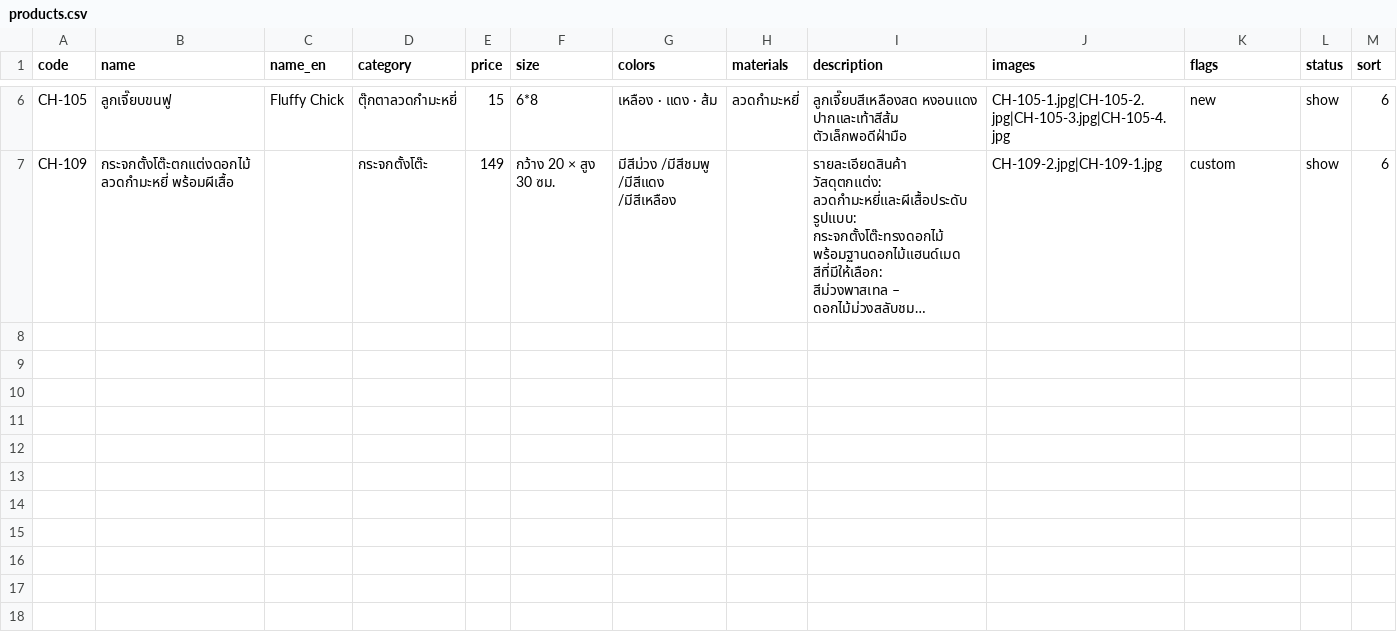
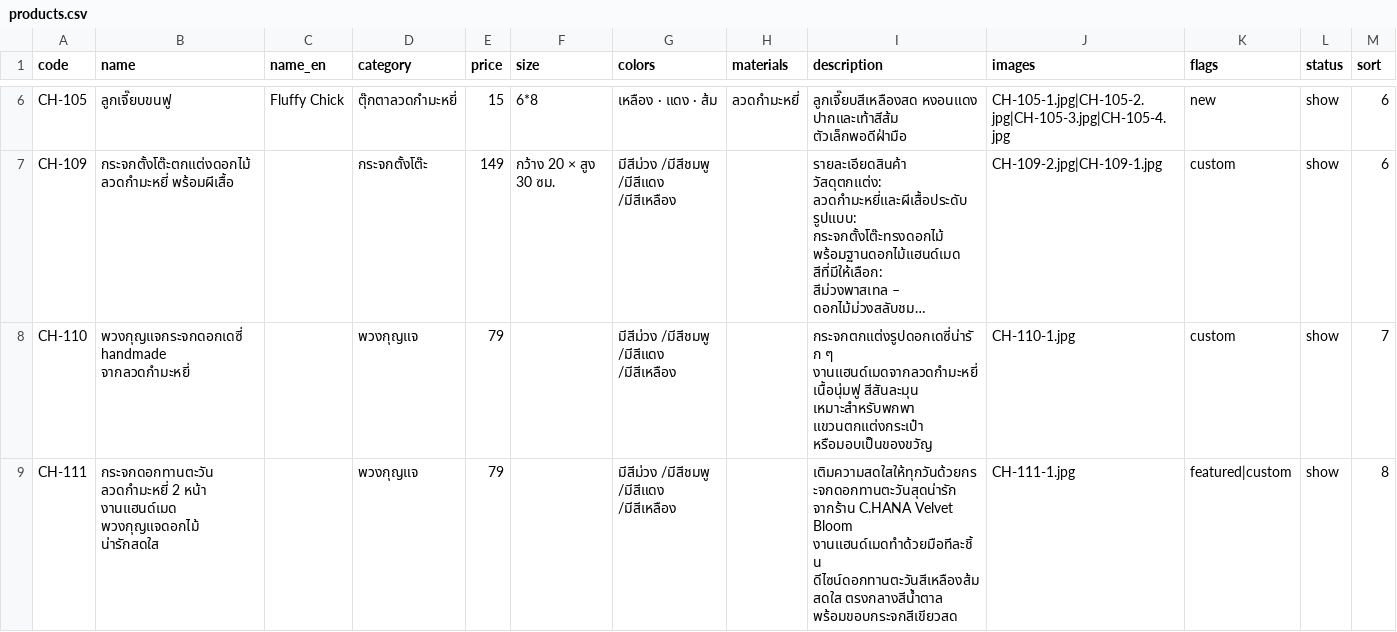
Before and after one commit to chana-velvetbloom/chana-velvetbloom.github.io, a CSV file: data/products.csv, drawn as a sheet; only a part is shown, gaps mark what is left out; long unchanged cells end in …; the diff names each change by its address in the sheet, - before the commit and + after, or states it on an @@ line.

```diff
--- a/data/products.csv
+++ b/data/products.csv
+row 8: CH-110 | พวงกุญแจกระจกดอกเดซี่ handmade จากลวดกำมะหยี่ |  | พวงกุญแจ | 79 |  | มีสีม่วง /มีสีชมพู /มีสีแดง /มีสีเหลือง |  | กระจกตกแต่งรูปดอกเดซี่น่ารัก ๆ งานแฮนด์เมดจากลวดกำมะหยี่ เนื้อนุ่มฟู สีสันละมุน เหมาะสำหรับพกพา แขวนตกแต่งกระเป๋า หรือมอบเป็นของขวัญ | CH-110-1.jpg | custom | show | 7
+row 9: CH-111 | กระจกดอกทานตะวัน ลวดกำมะหยี่ 2 หน้า งานแฮนด์เมด พวงกุญแจดอกไม้ น่ารักสดใส |  | พวงกุญแจ | 79 |  | มีสีม่วง /มีสีชมพู /มีสีแดง /มีสีเหลือง |  | เติมความสดใสให้ทุกวันด้วยกระจกดอกทานตะวันสุดน่ารัก จากร้าน C.HANA Velvet Bloom งานแฮนด์เมดทำด้วยมือทีละชิ้น ดีไซน์ดอกทานตะวันสีเหลืองส้มสดใส ตรงกลางสีน้ำตาล พร้อมขอบกระจกสีเขียวสด | CH-111-1.jpg | featured|custom | show | 8
```
Also changed, not shown: 2 other files.
